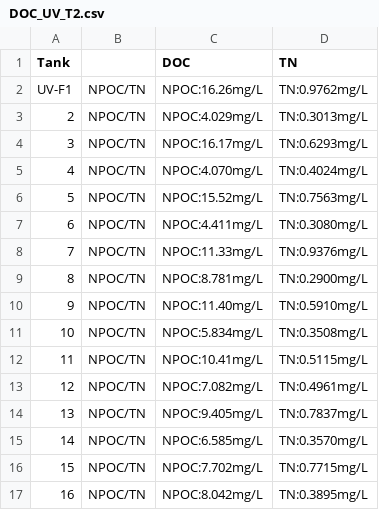
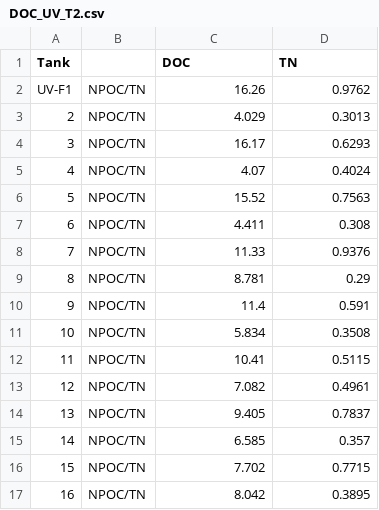
Before and after one commit to cbwall/Pyromania, a CSV file: data/UVBIO/DOC_UV_T2.csv, drawn as a sheet; only a part is shown; the diff covers the shown part only.

```diff
--- a/data/UVBIO/DOC_UV_T2.csv
+++ b/data/UVBIO/DOC_UV_T2.csv
@@ -2,16 +2,16 @@ Tank,,DOC,TN,,
-UV-F1,NPOC/TN,NPOC:16.26mg/L,TN:0.9762mg/L,,
-2,NPOC/TN,NPOC:4.029mg/L,TN:0.3013mg/L,,
-3,NPOC/TN,NPOC:16.17mg/L,TN:0.6293mg/L,,
-4,NPOC/TN,NPOC:4.070mg/L,TN:0.4024mg/L,,
-5,NPOC/TN,NPOC:15.52mg/L,TN:0.7563mg/L,,
-6,NPOC/TN,NPOC:4.411mg/L,TN:0.3080mg/L,,
-7,NPOC/TN,NPOC:11.33mg/L,TN:0.9376mg/L,,
-8,NPOC/TN,NPOC:8.781mg/L,TN:0.2900mg/L,,
-9,NPOC/TN,NPOC:11.40mg/L,TN:0.5910mg/L,,
-10,NPOC/TN,NPOC:5.834mg/L,TN:0.3508mg/L,,
-11,NPOC/TN,NPOC:10.41mg/L,TN:0.5115mg/L,,
-12,NPOC/TN,NPOC:7.082mg/L,TN:0.4961mg/L,,
-13,NPOC/TN,NPOC:9.405mg/L,TN:0.7837mg/L,,
-14,NPOC/TN,NPOC:6.585mg/L,TN:0.3570mg/L,,
-15,NPOC/TN,NPOC:7.702mg/L,TN:0.7715mg/L,,
-16,NPOC/TN,NPOC:8.042mg/L,TN:0.3895mg/L,,
+UV-F1,NPOC/TN,16.26,0.9762
+2,NPOC/TN,4.029,0.3013
+3,NPOC/TN,16.17,0.6293
+4,NPOC/TN,4.07,0.4024
+5,NPOC/TN,15.52,0.7563
+6,NPOC/TN,4.411,0.308
+7,NPOC/TN,11.33,0.9376
+8,NPOC/TN,8.781,0.29
+9,NPOC/TN,11.4,0.591
+10,NPOC/TN,5.834,0.3508
+11,NPOC/TN,10.41,0.5115
+12,NPOC/TN,7.082,0.4961
+13,NPOC/TN,9.405,0.7837
+14,NPOC/TN,6.585,0.357
+15,NPOC/TN,7.702,0.7715
+16,NPOC/TN,8.042,0.3895
```
Also changed, not shown: 88 edited cells elsewhere in this file, data/DOC.TN/DOC_T2.csv, data/UVBIO/DOC_NoUV_T1.csv, 4 other files.
